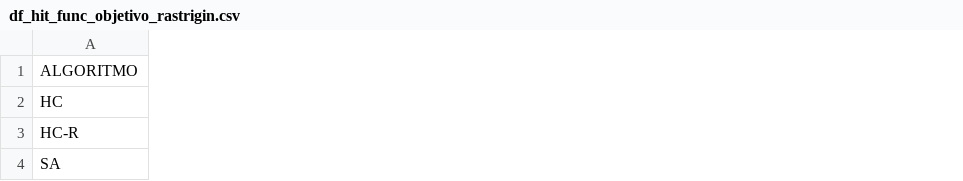
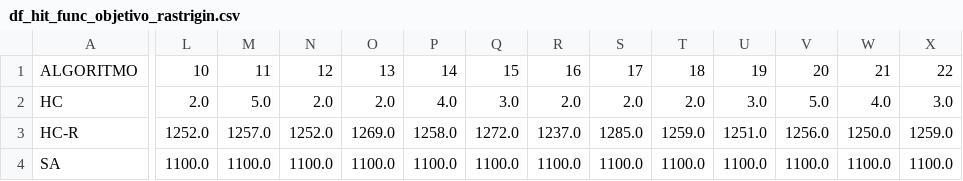
Before and after one commit to MauricioUhlig/mestrado_trabalho_IA_2, a CSV file: df_hit_func_objetivo_rastrigin.csv, drawn as a sheet; only a part is shown, gaps mark what is left out; the diff covers the shown part only; the diff names each change by its address in the sheet, - before the commit and + after, or states it on an @@ line.

```diff
--- a/df_hit_func_objetivo_rastrigin.csv
+++ b/df_hit_func_objetivo_rastrigin.csv
+column L, rows 1-4: 10 | 2.0 | 1252.0 | 1100.0
+column M, rows 1-4: 11 | 5.0 | 1257.0 | 1100.0
+column N, rows 1-4: 12 | 2.0 | 1252.0 | 1100.0
+column O, rows 1-4: 13 | 2.0 | 1269.0 | 1100.0
+column P, rows 1-4: 14 | 4.0 | 1258.0 | 1100.0
+column Q, rows 1-4: 15 | 3.0 | 1272.0 | 1100.0
+column R, rows 1-4: 16 | 2.0 | 1237.0 | 1100.0
+column S, rows 1-4: 17 | 2.0 | 1285.0 | 1100.0
+column T, rows 1-4: 18 | 2.0 | 1259.0 | 1100.0
+column U, rows 1-4: 19 | 3.0 | 1251.0 | 1100.0
+column V, rows 1-4: 20 | 5.0 | 1256.0 | 1100.0
+column W, rows 1-4: 21 | 4.0 | 1250.0 | 1100.0
+column X, rows 1-4: 22 | 3.0 | 1259.0 | 1100.0
```
Also changed, not shown: 7 added columns and 26 edited cells elsewhere in this file, df_custos_rastrigin.csv, df_custos_tsp.csv, 51 other files.
